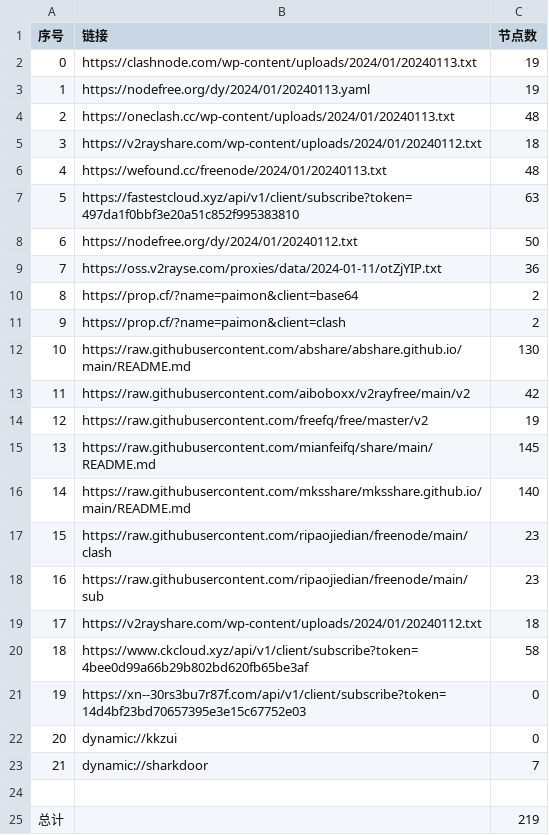
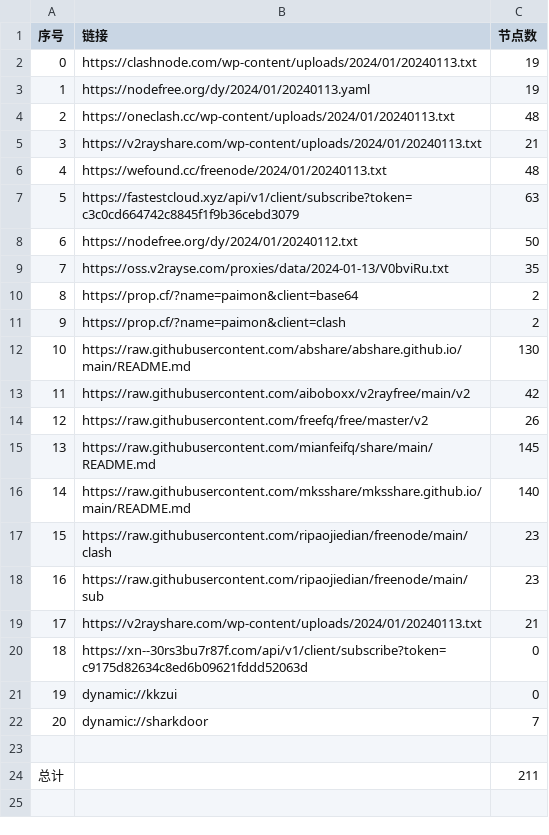
Before and after one commit to yaney01/NoMoreWalls, a CSV file: list_result.csv, drawn as a sheet; removed rows and columns are numbered as before the commit, all else as after; the diff names each change by its address in the sheet, - before the commit and + after, or states it on an @@ line.

```diff
--- a/list_result.csv
+++ b/list_result.csv
-row 5: 3 | https://v2rayshare.com/wp-content/uploads/2024/01/20240112.txt | 18
+row 5: 3 | https://v2rayshare.com/wp-content/uploads/2024/01/20240113.txt | 21
-B7 (链接): https://fastestcloud.xyz/api/v1/client/subscribe?token=497da1f0bbf3e20a51c852f995383810
+B7 (链接): https://fastestcloud.xyz/api/v1/client/subscribe?token=c3c0cd664742c8845f1f9b36cebd3079
-row 9: 7 | https://oss.v2rayse.com/proxies/data/2024-01-11/otZjYIP.txt | 36
+row 9: 7 | https://oss.v2rayse.com/proxies/data/2024-01-13/V0bviRu.txt | 35
-C14 (节点数): 19
+C14 (节点数): 26
-row 19: 17 | https://v2rayshare.com/wp-content/uploads/2024/01/20240112.txt | 18
-row 20: 18 | https://www.ckcloud.xyz/api/v1/client/subscribe?token=4bee0d99a66b29b802bd620fb65be3af | 58
+row 19: 17 | https://v2rayshare.com/wp-content/uploads/2024/01/20240113.txt | 21
@@ column A (序号) renumbered between rows 20 and 22 @@
-B20 (链接): https://xn--30rs3bu7r87f.com/api/v1/client/subscribe?token=14d4bf23bd70657395e3e15c67752e03
+B20 (链接): https://xn--30rs3bu7r87f.com/api/v1/client/subscribe?token=c9175d82634c8ed6b09621fddd52063d
-C24 (节点数): 219
+C24 (节点数): 211
```
Also changed, not shown: 11 other files.
